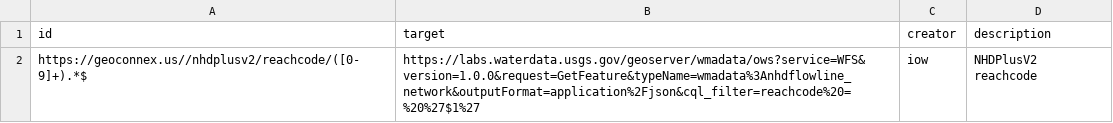
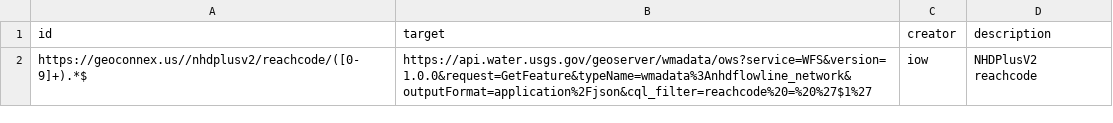
Before and after one commit to internetofwater/pids.geoconnex.us, a CSV file: namespaces/nhdplusv2/reachcode.csv, drawn as a sheet.

```diff
--- a/namespaces/nhdplusv2/reachcode.csv
+++ b/namespaces/nhdplusv2/reachcode.csv
@@ -1,2 +1,2 @@
 id,target,creator,description
-https://geoconnex.us//nhdplusv2/reachcode/([0-9]+).*$, https://labs.waterdata.usgs.gov/geoserver/wmadata/ows?service=WFS&version=1.0.0&request=GetFeature&typeName=wmadata%3Anhdflowline_network&outputFormat=application%2Fjson&cql_filter=reachcode%20=%20%27$1%27, iow, NHDPlusV2 reachcode
+https://geoconnex.us//nhdplusv2/reachcode/([0-9]+).*$, https://api.water.usgs.gov/geoserver/wmadata/ows?service=WFS&version=1.0.0&request=GetFeature&typeName=wmadata%3Anhdflowline_network&outputFormat=application%2Fjson&cql_filter=reachcode%20=%20%27$1%27, iow, NHDPlusV2 reachcode
```
Also changed, not shown: namespaces/iow/links.csv, namespaces/nhdplusv2/wb_comid.csv, 2 other files.
